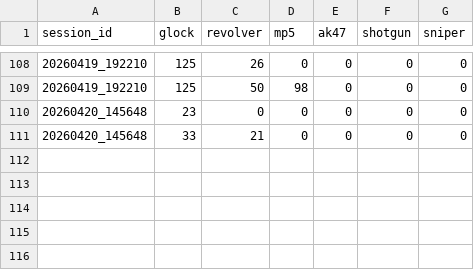
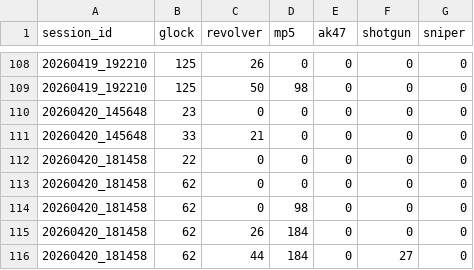
Before and after one commit to dootless-th8/Rizza-Rat, a CSV file: Rizza_Rat/data/stats/weapon_usage.csv, drawn as a sheet; only a part is shown, gaps mark what is left out.

```diff
--- a/Rizza_Rat/data/stats/weapon_usage.csv
+++ b/Rizza_Rat/data/stats/weapon_usage.csv
@@ -111 +111,6 @@ session_id,glock,revolver,mp5,ak47,shotgun,sniper
 20260420_145648,33,21,0,0,0,0
+20260420_181458,22,0,0,0,0,0
+20260420_181458,62,0,0,0,0,0
+20260420_181458,62,0,98,0,0,0
+20260420_181458,62,26,184,0,0,0
+20260420_181458,62,44,184,0,27,0
```
Also changed, not shown: Rizza_Rat/data/stats/enemy_kills.csv, Rizza_Rat/data/stats/wave_data.csv, 7 other files.
